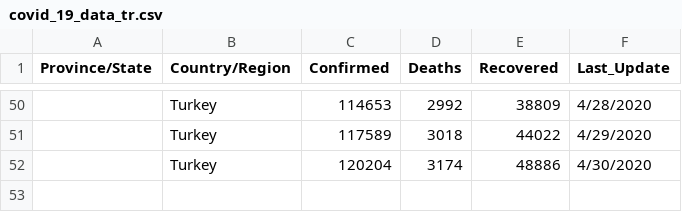
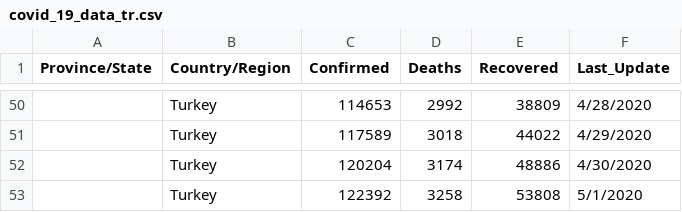
Before and after one commit to gkhan496/Covid19-in-Turkey, a CSV file: covid_19_data_tr.csv, drawn as a sheet; only a part is shown, gaps mark what is left out.

```diff
--- a/covid_19_data_tr.csv
+++ b/covid_19_data_tr.csv
@@ -52 +52,2 @@ Province/State,Country/Region,Confirmed,Deaths,Recovered,Last_Update
 ,Turkey,120204,3174,48886,4/30/2020
+,Turkey,122392,3258,53808,5/1/2020
```
Also changed, not shown: test_numbers.csv, time_series_covid_19_confirmed_tr.csv, 5 other files.
